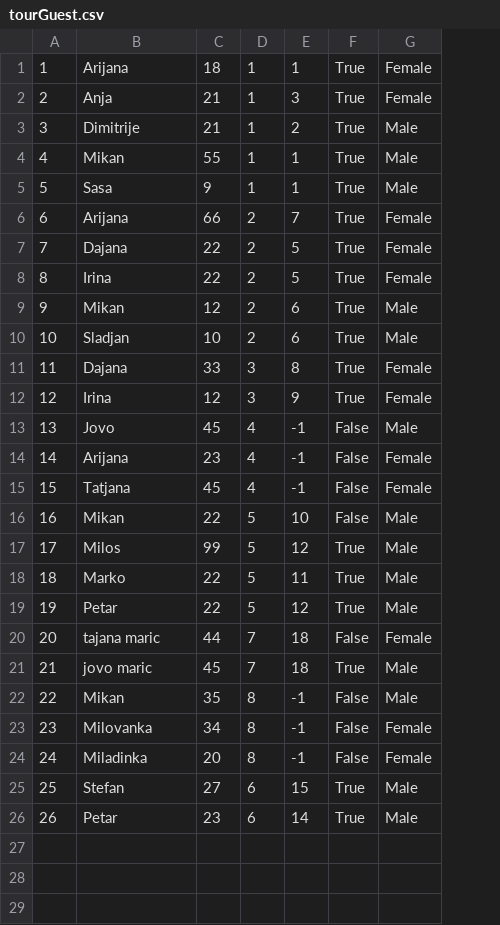
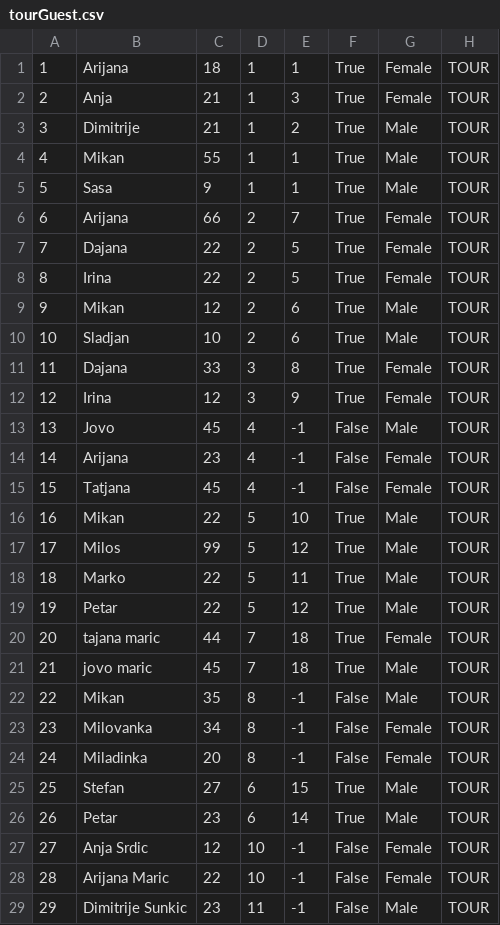
Before and after one commit to ninapoposki/booking-app, a CSV file: Resources/Data/tourGuest.csv, drawn as a sheet; the diff names each change by its address in the sheet, - before the commit and + after, or states it on an @@ line.

Commit message:
Tour request model

```diff
--- a/Resources/Data/tourGuest.csv
+++ b/Resources/Data/tourGuest.csv
+column H, rows 1-26: all TOUR
-F16: False
+F16: True
-F20: False
+F20: True
+row 27: 27 | Anja Srdic | 12 | 10 | -1 | False | Female | TOUR
+row 28: 28 | Arijana Maric | 22 | 10 | -1 | False | Female | TOUR
+row 29: 29 | Dimitrije Sunkic | 23 | 11 | -1 | False | Male | TOUR
```
Also changed, not shown: Resources/Data/tours.csv, 12 other files.
